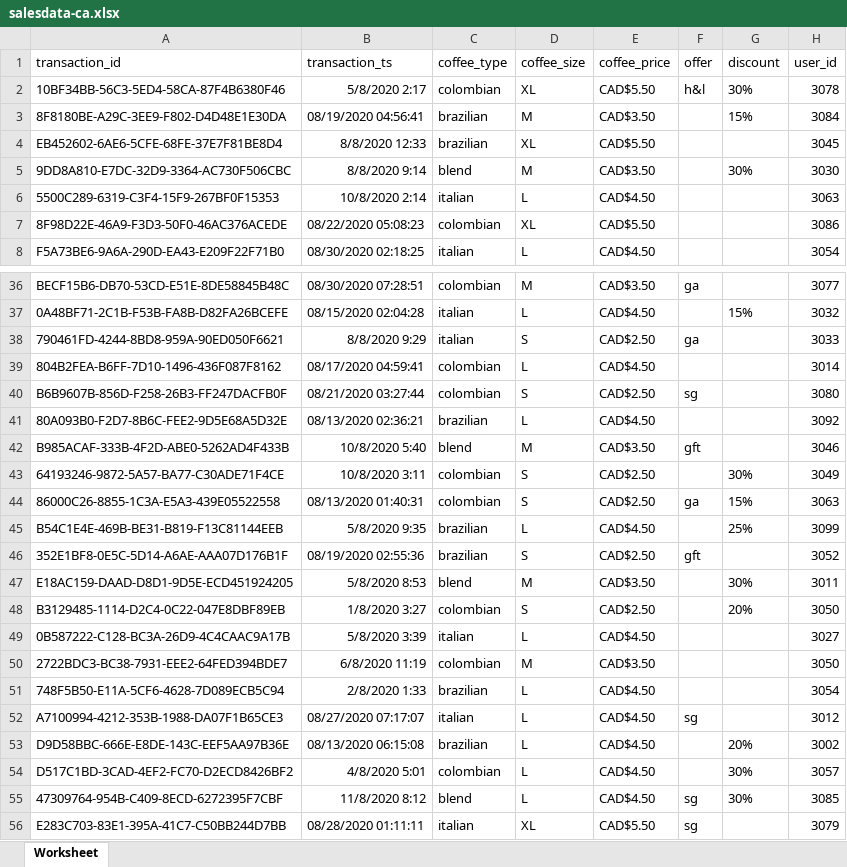
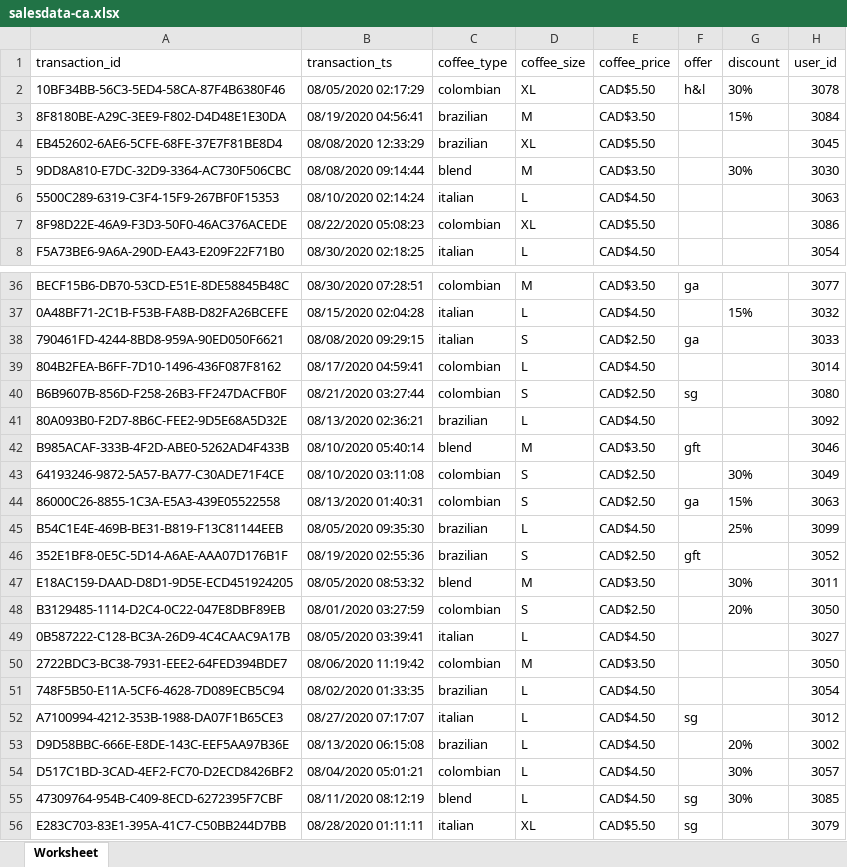
Before and after one commit to kamisc/machine-learning-data-ingestion, an Excel workbook: example-data/salesdata-ca.xlsx, sheet Worksheet, drawn as a sheet; only a part is shown, gaps mark what is left out; values as stored, in another font and other column widths than the file's, no borders; the diff covers the shown part only; the diff names each change by its address in the sheet, - before the commit and + after, or states it on an @@ line.

```diff
--- a/example-data/salesdata-ca.xlsx (sheet Worksheet)
+++ b/example-data/salesdata-ca.xlsx (sheet Worksheet)
-B2 (transaction_ts): 5/8/2020 2:17
+B2 (transaction_ts): 08/05/2020 02:17:29
-B4 (transaction_ts): 8/8/2020 12:33
+B4 (transaction_ts): 08/08/2020 12:33:29
-B5 (transaction_ts): 8/8/2020 9:14
+B5 (transaction_ts): 08/08/2020 09:14:44
-B6 (transaction_ts): 10/8/2020 2:14
+B6 (transaction_ts): 08/10/2020 02:14:24
-B38 (transaction_ts): 8/8/2020 9:29
+B38 (transaction_ts): 08/08/2020 09:29:15
-B42 (transaction_ts): 10/8/2020 5:40
+B42 (transaction_ts): 08/10/2020 05:40:14
-B43 (transaction_ts): 10/8/2020 3:11
+B43 (transaction_ts): 08/10/2020 03:11:08
-B45 (transaction_ts): 5/8/2020 9:35
+B45 (transaction_ts): 08/05/2020 09:35:30
-B47 (transaction_ts): 5/8/2020 8:53
+B47 (transaction_ts): 08/05/2020 08:53:32
-B48 (transaction_ts): 1/8/2020 3:27
+B48 (transaction_ts): 08/01/2020 03:27:59
-B49 (transaction_ts): 5/8/2020 3:39
+B49 (transaction_ts): 08/05/2020 03:39:41
-B50 (transaction_ts): 6/8/2020 11:19
+B50 (transaction_ts): 08/06/2020 11:19:42
-B51 (transaction_ts): 2/8/2020 1:33
+B51 (transaction_ts): 08/02/2020 01:33:35
-B54 (transaction_ts): 4/8/2020 5:01
+B54 (transaction_ts): 08/04/2020 05:01:21
-B55 (transaction_ts): 11/8/2020 8:12
+B55 (transaction_ts): 08/11/2020 08:12:19
```
Also changed, not shown: 25 edited cells elsewhere in this sheet, 2 other files.
